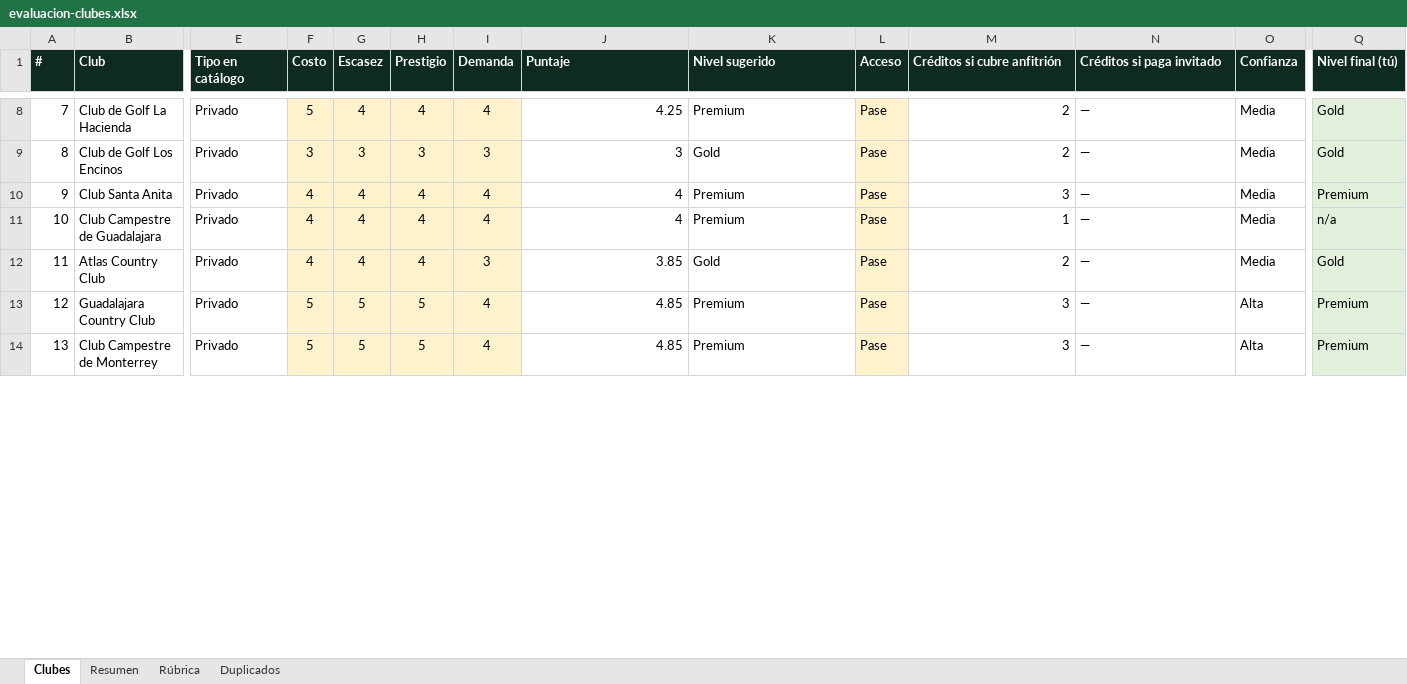
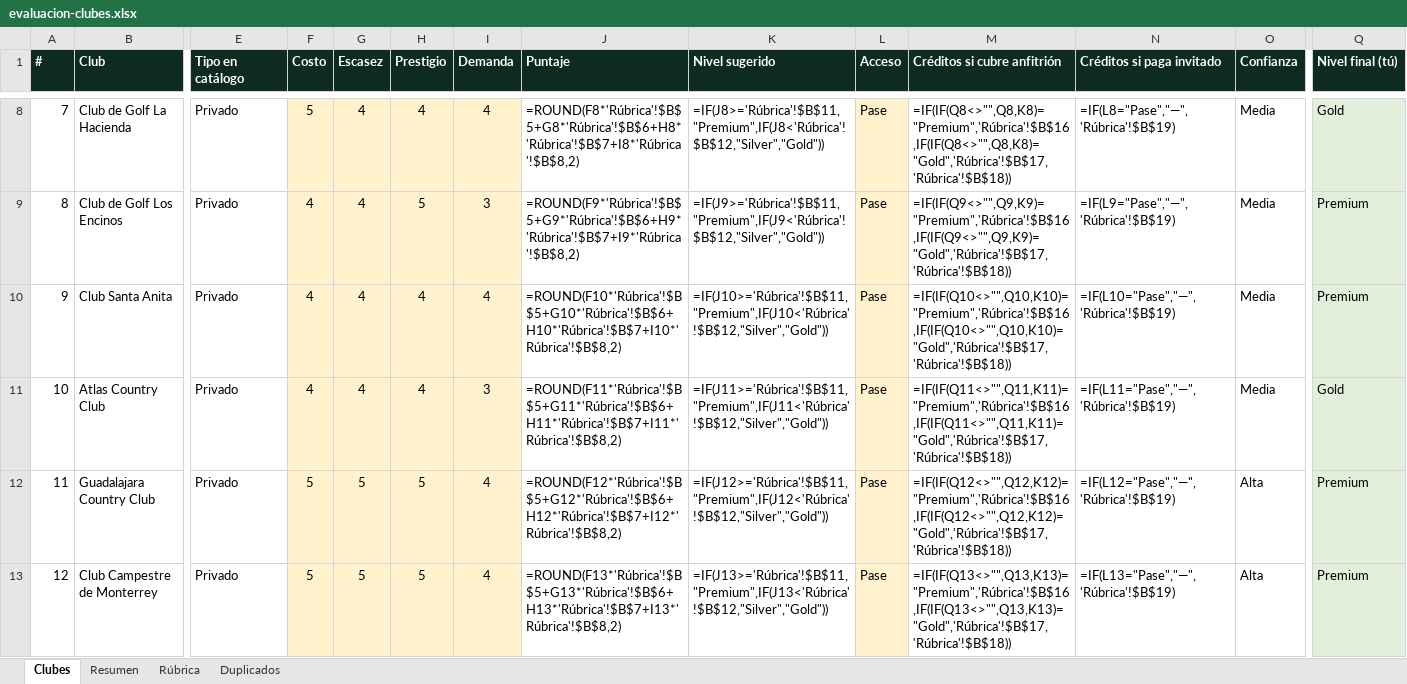
Before and after one commit to abe304/swapfairways.pilot, an Excel workbook: docs/evaluacion-clubes.xlsx, sheet Clubes, drawn as a sheet; only a part is shown, gaps mark what is left out; values as stored, in another font and other column widths than the file's, no borders; formulas without a stored value are shown as written; charts and pictures and conditional formats not drawn; removed rows and columns are numbered as before the commit, all else as after; rows hold the shown columns only; the diff covers the shown part only; the diff names each change by its address in the sheet, - before the commit and + after, or states it on an @@ line.

```diff
--- a/docs/evaluacion-clubes.xlsx (sheet Clubes)
+++ b/docs/evaluacion-clubes.xlsx (sheet Clubes)
-J8 (Puntaje): 4.25
+J8 (Puntaje): =ROUND(F8*'Rúbrica'!$B$5+G8*'Rúbrica'!$B$6+H8*'Rúbrica'!$B$7+I8*'Rúbrica'!$B$8,2)
-K8 (Nivel sugerido): Premium
+K8 (Nivel sugerido): =IF(J8>='Rúbrica'!$B$11,"Premium",IF(J8<'Rúbrica'!$B$12,"Silver","Gold"))
-M8 (Créditos si cubre anfitrión): 2
+M8 (Créditos si cubre anfitrión): =IF(IF(Q8<>"",Q8,K8)="Premium",'Rúbrica'!$B$16,IF(IF(Q8<>"",Q8,K8)="Gold",'Rúbrica'!$B$17,'Rúbrica'!$B$18))
-N8 (Créditos si paga invitado): —
+N8 (Créditos si paga invitado): =IF(L8="Pase","—",'Rúbrica'!$B$19)
-F9 (Costo): 3
+F9 (Costo): 4
-G9 (Escasez): 3
+G9 (Escasez): 4
-H9 (Prestigio): 3
+H9 (Prestigio): 5
-J9 (Puntaje): 3
+J9 (Puntaje): =ROUND(F9*'Rúbrica'!$B$5+G9*'Rúbrica'!$B$6+H9*'Rúbrica'!$B$7+I9*'Rúbrica'!$B$8,2)
-K9 (Nivel sugerido): Gold
+K9 (Nivel sugerido): =IF(J9>='Rúbrica'!$B$11,"Premium",IF(J9<'Rúbrica'!$B$12,"Silver","Gold"))
-M9 (Créditos si cubre anfitrión): 2
+M9 (Créditos si cubre anfitrión): =IF(IF(Q9<>"",Q9,K9)="Premium",'Rúbrica'!$B$16,IF(IF(Q9<>"",Q9,K9)="Gold",'Rúbrica'!$B$17,'Rúbrica'!$B$18))
-N9 (Créditos si paga invitado): —
+N9 (Créditos si paga invitado): =IF(L9="Pase","—",'Rúbrica'!$B$19)
-Q9 (Nivel final (tú)): Gold
+Q9 (Nivel final (tú)): Premium
-J10 (Puntaje): 4
+J10 (Puntaje): =ROUND(F10*'Rúbrica'!$B$5+G10*'Rúbrica'!$B$6+H10*'Rúbrica'!$B$7+I10*'Rúbrica'!$B$8,2)
-K10 (Nivel sugerido): Premium
+K10 (Nivel sugerido): =IF(J10>='Rúbrica'!$B$11,"Premium",IF(J10<'Rúbrica'!$B$12,"Silver","Gold"))
-M10 (Créditos si cubre anfitrión): 3
+M10 (Créditos si cubre anfitrión): =IF(IF(Q10<>"",Q10,K10)="Premium",'Rúbrica'!$B$16,IF(IF(Q10<>"",Q10,K10)="Gold",'Rúbrica'!$B$17,'Rúbrica'!$B$18))
-N10 (Créditos si paga invitado): —
+N10 (Créditos si paga invitado): =IF(L10="Pase","—",'Rúbrica'!$B$19)
-row 11: 10 | Club Campestre de Guadalajara | Privado | 4 | 4 | 4 | 4 | 4 | Premium | Pase | 1 | — | Media | n/a
@@ column A (#) renumbered from row 11 down @@
-J11 (Puntaje): 3.85
+J11 (Puntaje): =ROUND(F11*'Rúbrica'!$B$5+G11*'Rúbrica'!$B$6+H11*'Rúbrica'!$B$7+I11*'Rúbrica'!$B$8,2)
-K11 (Nivel sugerido): Gold
+K11 (Nivel sugerido): =IF(J11>='Rúbrica'!$B$11,"Premium",IF(J11<'Rúbrica'!$B$12,"Silver","Gold"))
-M11 (Créditos si cubre anfitrión): 2
+M11 (Créditos si cubre anfitrión): =IF(IF(Q11<>"",Q11,K11)="Premium",'Rúbrica'!$B$16,IF(IF(Q11<>"",Q11,K11)="Gold",'Rúbrica'!$B$17,'Rúbrica'!$B$18))
-N11 (Créditos si paga invitado): —
+N11 (Créditos si paga invitado): =IF(L11="Pase","—",'Rúbrica'!$B$19)
-J12 (Puntaje): 4.85
+J12 (Puntaje): =ROUND(F12*'Rúbrica'!$B$5+G12*'Rúbrica'!$B$6+H12*'Rúbrica'!$B$7+I12*'Rúbrica'!$B$8,2)
-K12 (Nivel sugerido): Premium
+K12 (Nivel sugerido): =IF(J12>='Rúbrica'!$B$11,"Premium",IF(J12<'Rúbrica'!$B$12,"Silver","Gold"))
-M12 (Créditos si cubre anfitrión): 3
+M12 (Créditos si cubre anfitrión): =IF(IF(Q12<>"",Q12,K12)="Premium",'Rúbrica'!$B$16,IF(IF(Q12<>"",Q12,K12)="Gold",'Rúbrica'!$B$17,'Rúbrica'!$B$18))
-N12 (Créditos si paga invitado): —
+N12 (Créditos si paga invitado): =IF(L12="Pase","—",'Rúbrica'!$B$19)
-J13 (Puntaje): 4.85
+J13 (Puntaje): =ROUND(F13*'Rúbrica'!$B$5+G13*'Rúbrica'!$B$6+H13*'Rúbrica'!$B$7+I13*'Rúbrica'!$B$8,2)
-K13 (Nivel sugerido): Premium
+K13 (Nivel sugerido): =IF(J13>='Rúbrica'!$B$11,"Premium",IF(J13<'Rúbrica'!$B$12,"Silver","Gold"))
-M13 (Créditos si cubre anfitrión): 3
+M13 (Créditos si cubre anfitrión): =IF(IF(Q13<>"",Q13,K13)="Premium",'Rúbrica'!$B$16,IF(IF(Q13<>"",Q13,K13)="Gold",'Rúbrica'!$B$17,'Rúbrica'!$B$18))
-N13 (Créditos si paga invitado): —
+N13 (Créditos si paga invitado): =IF(L13="Pase","—",'Rúbrica'!$B$19)
```
Also changed, not shown: 1024 edited cells elsewhere in this sheet, sheet Resumen, charts or pictures, 3 other files.
